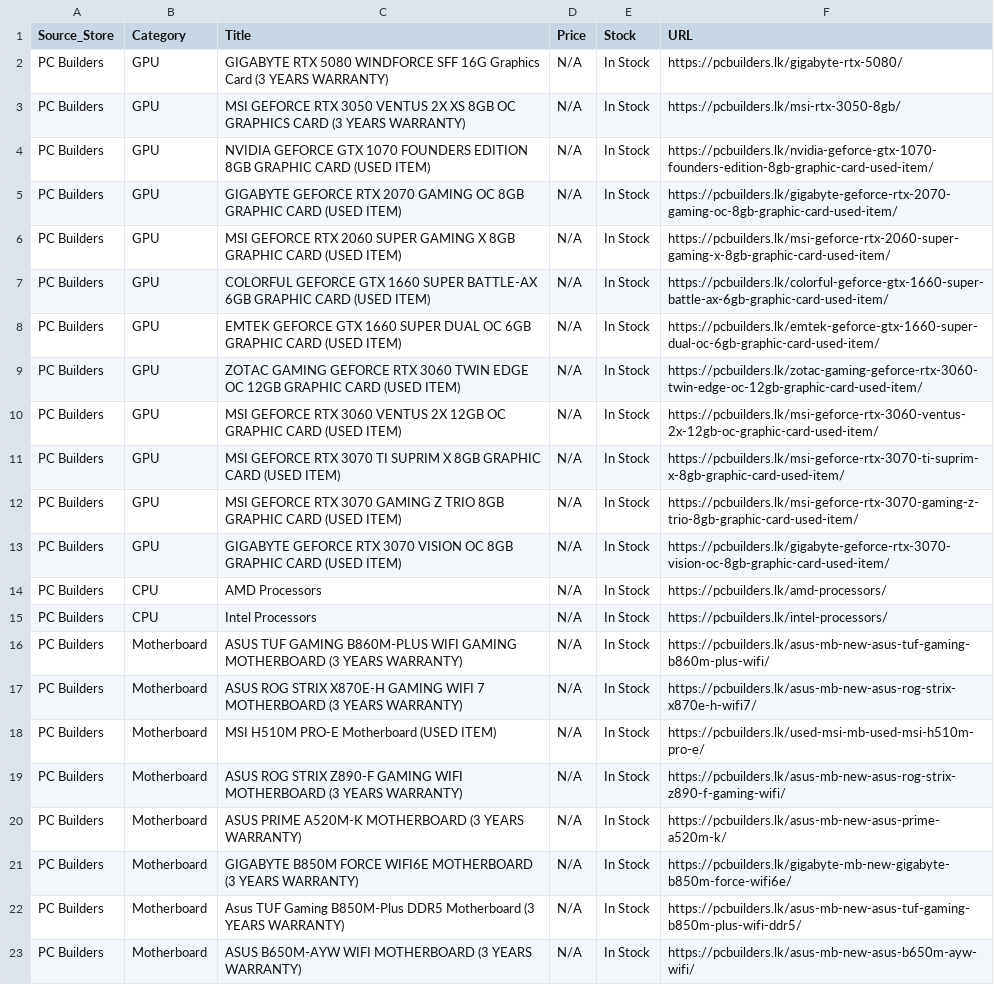
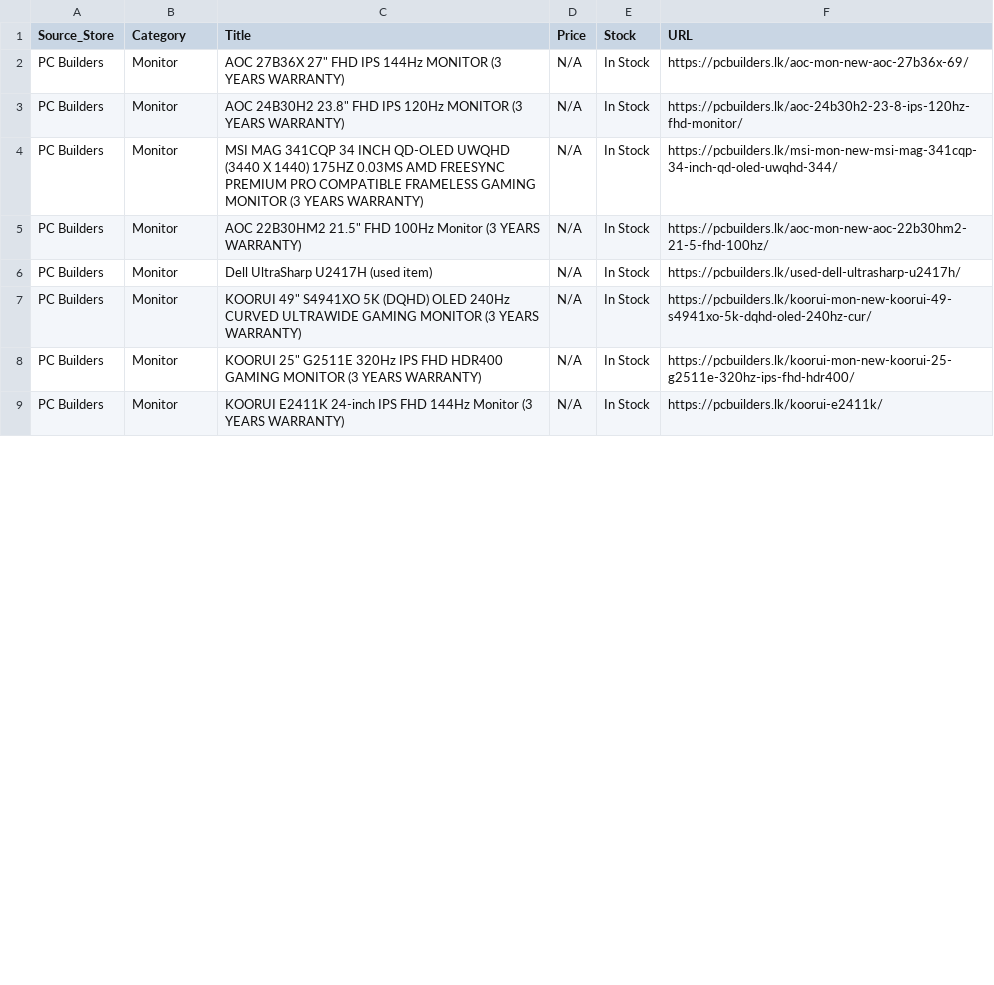
Before and after one commit to ChalanaDilshan/rig-recon, a CSV file: data/raw/pc_builders_all_products.csv, drawn as a sheet; only a part is shown; the diff covers the shown part only.

```diff
--- a/data/raw/pc_builders_all_products.csv
+++ b/data/raw/pc_builders_all_products.csv
@@ -1,23 +1,9 @@
 Source_Store,Category,Title,Price,Stock,URL
-PC Builders,GPU,GIGABYTE RTX 5080 WINDFORCE SFF 16G Graphics Card (3 YEARS WARRANTY),N/A,In Stock,https://pcbuilders.lk/gigabyte-rtx-5080/
-PC Builders,GPU,MSI GEFORCE RTX 3050 VENTUS 2X XS 8GB OC GRAPHICS CARD (3 YEARS WARRANTY),N/A,In Stock,https://pcbuilders.lk/msi-rtx-3050-8gb/
-PC Builders,GPU,NVIDIA GEFORCE GTX 1070 FOUNDERS EDITION 8GB GRAPHIC CARD (USED ITEM),N/A,In Stock,https://pcbuilders.lk/nvidia-geforce-gtx-1070-founders-edition-8gb-graphic-card-used-item/
-PC Builders,GPU,GIGABYTE GEFORCE RTX 2070 GAMING OC 8GB GRAPHIC CARD (USED ITEM),N/A,In Stock,https://pcbuilders.lk/gigabyte-geforce-rtx-2070-gaming-oc-8gb-graphic-card-used-item/
-PC Builders,GPU,MSI GEFORCE RTX 2060 SUPER GAMING X 8GB GRAPHIC CARD (USED ITEM),N/A,In Stock,https://pcbuilders.lk/msi-geforce-rtx-2060-super-gaming-x-8gb-graphic-card-used-item/
-PC Builders,GPU,COLORFUL GEFORCE GTX 1660 SUPER BATTLE-AX 6GB GRAPHIC CARD (USED ITEM),N/A,In Stock,https://pcbuilders.lk/colorful-geforce-gtx-1660-super-battle-ax-6gb-graphic-card-used-item/
-PC Builders,GPU,EMTEK GEFORCE GTX 1660 SUPER DUAL OC 6GB GRAPHIC CARD (USED ITEM),N/A,In Stock,https://pcbuilders.lk/emtek-geforce-gtx-1660-super-dual-oc-6gb-graphic-card-used-item/
-PC Builders,GPU,ZOTAC GAMING GEFORCE RTX 3060 TWIN EDGE OC 12GB GRAPHIC CARD (USED ITEM),N/A,In Stock,https://pcbuilders.lk/zotac-gaming-geforce-rtx-3060-twin-edge-oc-12gb-graphic-card-used-item/
-PC Builders,GPU,MSI GEFORCE RTX 3060 VENTUS 2X 12GB OC GRAPHIC CARD (USED ITEM),N/A,In Stock,https://pcbuilders.lk/msi-geforce-rtx-3060-ventus-2x-12gb-oc-graphic-card-used-item/
-PC Builders,GPU,MSI GEFORCE RTX 3070 TI SUPRIM X 8GB GRAPHIC CARD (USED ITEM),N/A,In Stock,https://pcbuilders.lk/msi-geforce-rtx-3070-ti-suprim-x-8gb-graphic-card-used-item/
-PC Builders,GPU,MSI GEFORCE RTX 3070 GAMING Z TRIO 8GB GRAPHIC CARD (USED ITEM),N/A,In Stock,https://pcbuilders.lk/msi-geforce-rtx-3070-gaming-z-trio-8gb-graphic-card-used-item/
-PC Builders,GPU,GIGABYTE GEFORCE RTX 3070 VISION OC 8GB GRAPHIC CARD (USED ITEM),N/A,In Stock,https://pcbuilders.lk/gigabyte-geforce-rtx-3070-vision-oc-8gb-graphic-card-used-item/
-PC Builders,CPU,AMD Processors,N/A,In Stock,https://pcbuilders.lk/amd-processors/
-PC Builders,CPU,Intel Processors,N/A,In Stock,https://pcbuilders.lk/intel-processors/
-PC Builders,Motherboard,ASUS TUF GAMING B860M-PLUS WIFI GAMING MOTHERBOARD (3 YEARS WARRANTY),N/A,In Stock,https://pcbuilders.lk/asus-mb-new-asus-tuf-gaming-b860m-plus-wifi/
-PC Builders,Motherboard,ASUS ROG STRIX X870E-H GAMING WIFI 7 MOTHERBOARD (3 YEARS WARRANTY),N/A,In Stock,https://pcbuilders.lk/asus-mb-new-asus-rog-strix-x870e-h-wifi7/
-PC Builders,Motherboard,MSI H510M PRO-E Motherboard (USED ITEM),N/A,In Stock,https://pcbuilders.lk/used-msi-mb-used-msi-h510m-pro-e/
-PC Builders,Motherboard,ASUS ROG STRIX Z890-F GAMING WIFI MOTHERBOARD (3 YEARS WARRANTY),N/A,In Stock,https://pcbuilders.lk/asus-mb-new-asus-rog-strix-z890-f-gaming-wifi/
-PC Builders,Motherboard,ASUS PRIME A520M-K MOTHERBOARD (3 YEARS WARRANTY),N/A,In Stock,https://pcbuilders.lk/asus-mb-new-asus-prime-a520m-k/
-PC Builders,Motherboard,GIGABYTE B850M FORCE WIFI6E MOTHERBOARD (3 YEARS WARRANTY),N/A,In Stock,https://pcbuilders.lk/gigabyte-mb-new-gigabyte-b850m-force-wifi6e/
-PC Builders,Motherboard,Asus TUF Gaming B850M-Plus DDR5 Motherboard (3 YEARS WARRANTY),N/A,In Stock,https://pcbuilders.lk/asus-mb-new-asus-tuf-gaming-b850m-plus-wifi-ddr5/
-PC Builders,Motherboard,ASUS B650M-AYW WIFI MOTHERBOARD (3 YEARS WARRANTY),N/A,In Stock,https://pcbuilders.lk/asus-mb-new-asus-b650m-ayw-wifi/
+PC Builders,Monitor,"AOC 27B36X 27"" FHD IPS 144Hz MONITOR (3 YEARS WARRANTY)",N/A,In Stock,https://pcbuilders.lk/aoc-mon-new-aoc-27b36x-69/
+PC Builders,Monitor,"AOC 24B30H2 23.8"" FHD IPS 120Hz MONITOR (3 YEARS WARRANTY)",N/A,In Stock,https://pcbuilders.lk/aoc-24b30h2-23-8-ips-120hz-fhd-monitor/
+PC Builders,Monitor,MSI MAG 341CQP 34 INCH QD-OLED UWQHD (3440 X 1440) 175HZ 0.03MS AMD FREESYNC PREMIUM PRO COMPATIBLE FRAMELESS GAMING MONITOR (3 YEARS WARRANTY),N/A,In Stock,https://pcbuilders.lk/msi-mon-new-msi-mag-341cqp-34-inch-qd-oled-uwqhd-344/
+PC Builders,Monitor,"AOC 22B30HM2 21.5"" FHD 100Hz Monitor (3 YEARS WARRANTY)",N/A,In Stock,https://pcbuilders.lk/aoc-mon-new-aoc-22b30hm2-21-5-fhd-100hz/
+PC Builders,Monitor,Dell UltraSharp U2417H (used item),N/A,In Stock,https://pcbuilders.lk/used-dell-ultrasharp-u2417h/
+PC Builders,Monitor,"KOORUI 49"" S4941XO 5K (DQHD) OLED 240Hz CURVED ULTRAWIDE GAMING MONITOR (3 YEARS WARRANTY)",N/A,In Stock,https://pcbuilders.lk/koorui-mon-new-koorui-49-s4941xo-5k-dqhd-oled-240hz-cur/
+PC Builders,Monitor,"KOORUI 25"" G2511E 320Hz IPS FHD HDR400 GAMING MONITOR (3 YEARS WARRANTY)",N/A,In Stock,https://pcbuilders.lk/koorui-mon-new-koorui-25-g2511e-320hz-ips-fhd-hdr400/
+PC Builders,Monitor,KOORUI E2411K 24-inch IPS FHD 144Hz Monitor (3 YEARS WARRANTY),N/A,In Stock,https://pcbuilders.lk/koorui-e2411k/
```
Also changed, not shown: 12 edited cells elsewhere in this file, 5 other files.
